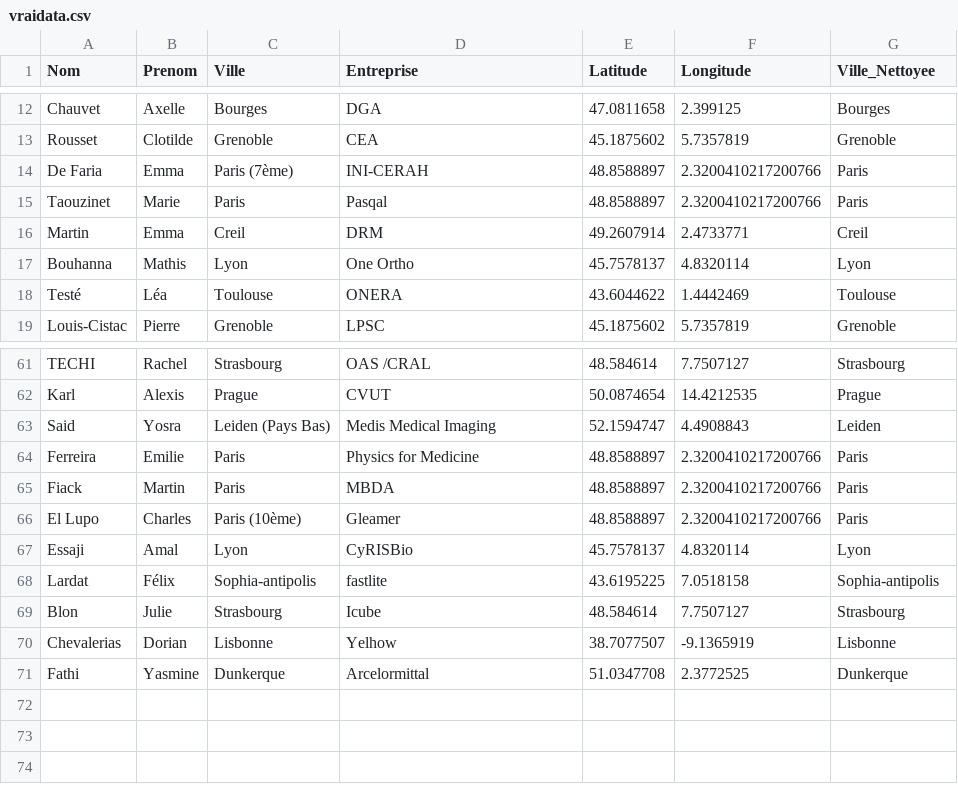
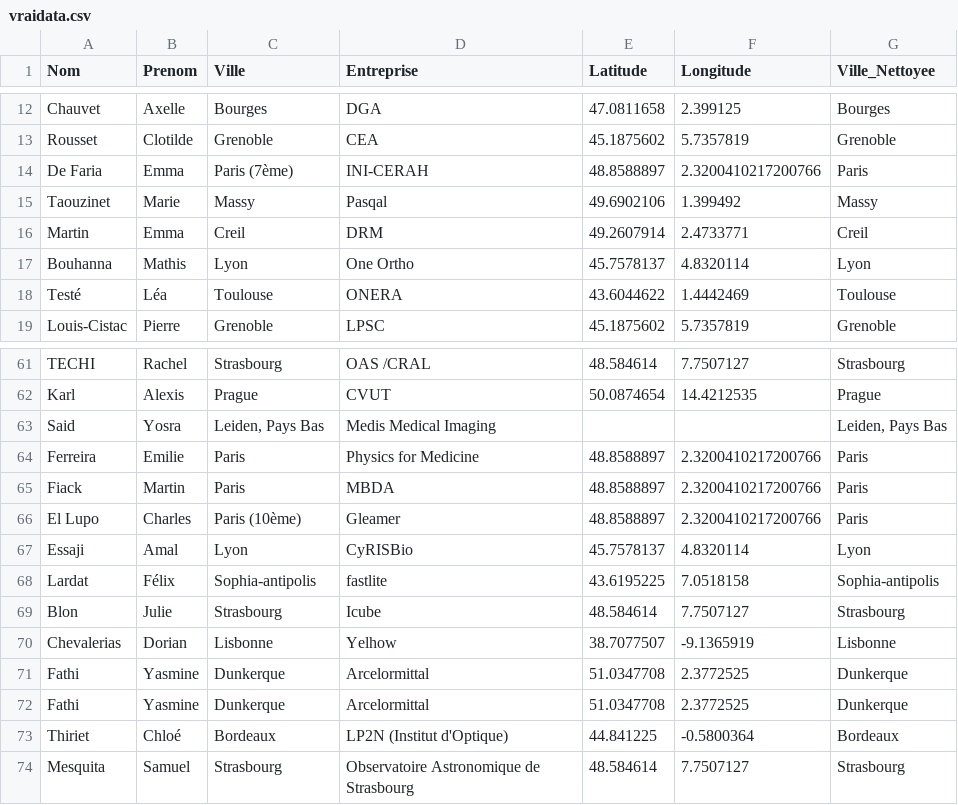
Before and after one commit to LLorgeou21/carte_3a_2025, a CSV file: vraidata.csv, drawn as a sheet; only a part is shown, gaps mark what is left out.

Commit message:
new

```diff
--- a/vraidata.csv
+++ b/vraidata.csv
@@ -14,3 +14,3 @@ Rousset,Clotilde ,Grenoble,CEA,45.1875602,5.7357819,Grenoble
 De Faria,Emma,Paris (7ème),INI-CERAH,48.8588897,2.3200410217200766,Paris
-Taouzinet,Marie,Paris,Pasqal,48.8588897,2.3200410217200766,Paris
+Taouzinet,Marie,Massy,Pasqal,49.6902106,1.399492,Massy
 Martin,Emma,Creil,DRM,49.2607914,2.4733771,Creil
@@ -62,3 +62,3 @@ TECHI,Rachel,Strasbourg,OAS /CRAL,48.584614,7.7507127,Strasbourg
 Karl,Alexis,Prague,CVUT,50.0874654,14.4212535,Prague
-Said ,Yosra,Leiden (Pays Bas) ,Medis Medical Imaging,52.1594747,4.4908843,Leiden
+Said ,Yosra,"Leiden, Pays Bas ",Medis Medical Imaging,,,"Leiden, Pays Bas"
 Ferreira,Emilie,Paris,Physics for Medicine ,48.8588897,2.3200410217200766,Paris
@@ -71 +71,4 @@ Chevalerias,Dorian,Lisbonne,Yelhow,38.7077507,-9.1365919,Lisbonne
 Fathi,Yasmine,Dunkerque,Arcelormittal,51.0347708,2.3772525,Dunkerque
+Fathi,Yasmine,Dunkerque,Arcelormittal,51.0347708,2.3772525,Dunkerque
+Thiriet,Chloé ,Bordeaux ,LP2N (Institut d'Optique),44.841225,-0.5800364,Bordeaux
+Mesquita,Samuel,Strasbourg,Observatoire Astronomique de Strasbourg ,48.584614,7.7507127,Strasbourg
```
